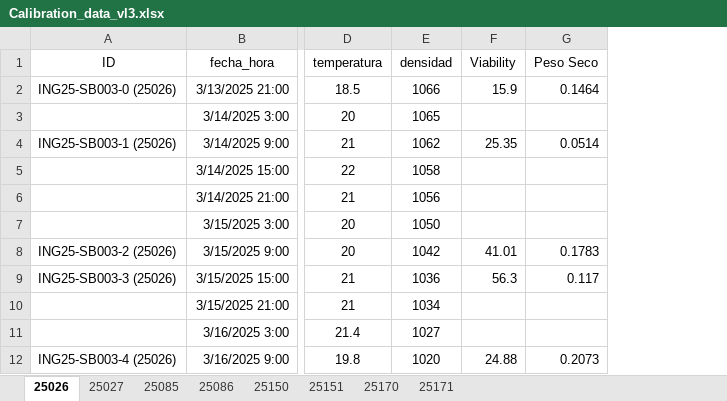
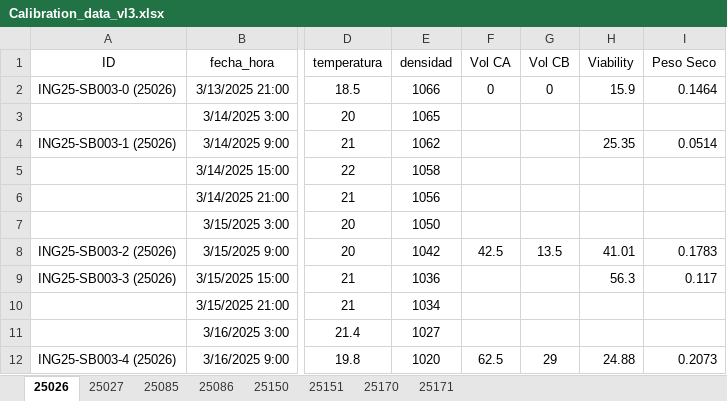
Before and after one commit to cltorrealba/DC_dFBA_Zenteno, an Excel workbook: data_experimental/Calibration_data_vl3.xlsx, sheet 25026, drawn as a sheet; only a part is shown, gaps mark what is left out; values as stored, in another font and other column widths than the file's, no borders; charts and pictures not drawn; the diff names each change by its address in the sheet, - before the commit and + after, or states it on an @@ line.

```diff
--- a/data_experimental/Calibration_data_vl3.xlsx (sheet 25026)
+++ b/data_experimental/Calibration_data_vl3.xlsx (sheet 25026)
+column F (Vol CA), rows 2-12: 0 |  |  |  |  |  | 42.5 |  |  |  | 62.5
+column G (Vol CB), rows 2-12: 0 |  |  |  |  |  | 13.5 |  |  |  | 29
```
Also changed, not shown: sheet 25171, sheet 25150, sheet 25151, sheet 25027, sheet 25085, sheet 25086, 1 more sheet, formulas that keep their value, charts or pictures, 6 other files.
